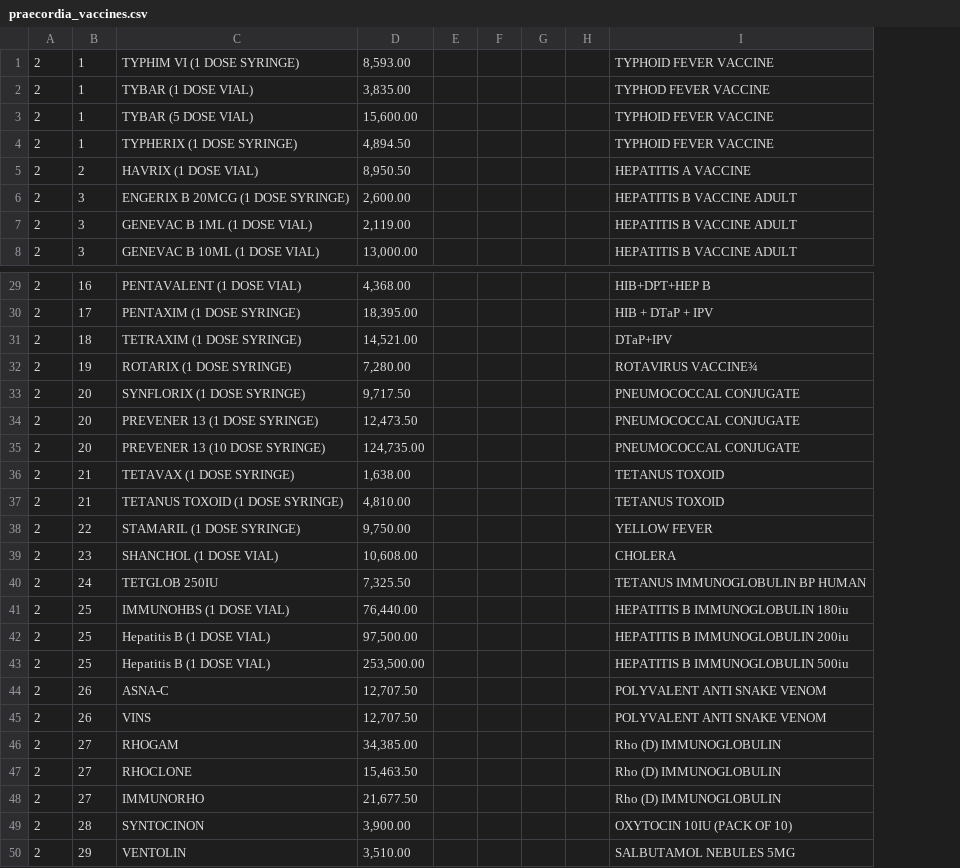
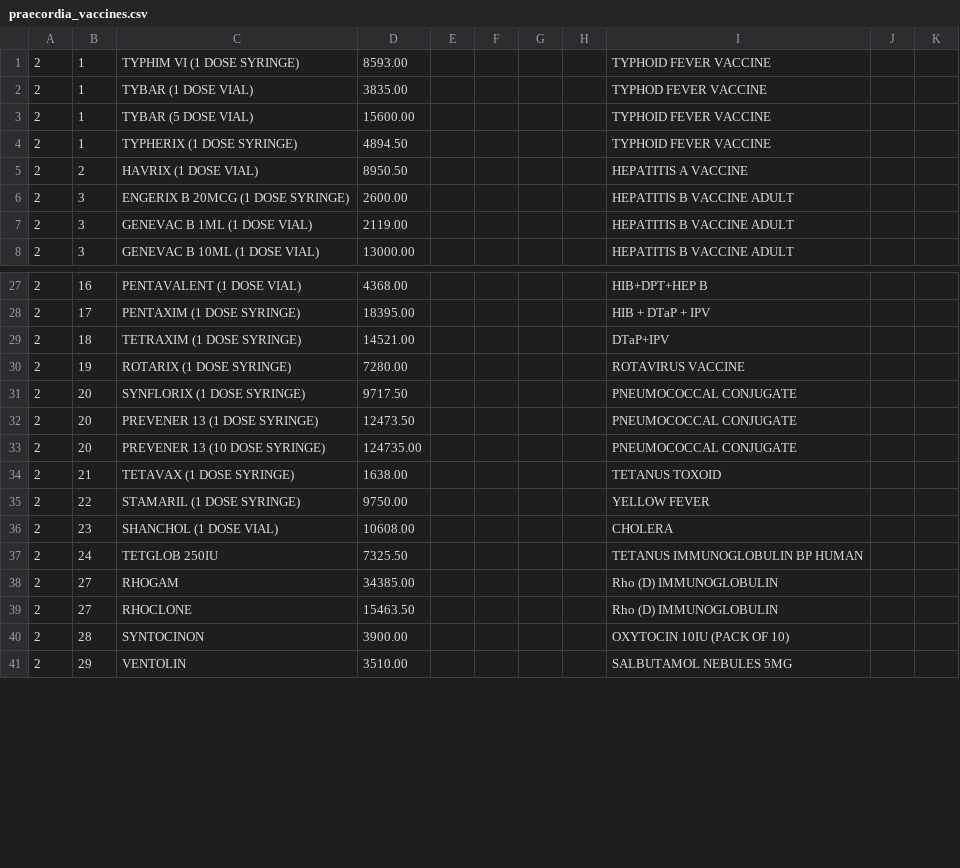
Before and after one commit to HealthierOrg/healthier, a CSV file: praecordia_vaccines.csv, drawn as a sheet; only a part is shown, gaps mark what is left out; removed rows and columns are numbered as before the commit, all else as after; the diff covers the shown part only; the diff names each change by its address in the sheet, - before the commit and + after, or states it on an @@ line.

```diff
--- a/praecordia_vaccines.csv
+++ b/praecordia_vaccines.csv
-column D, rows 1-8: 8,593.00 | 3,835.00 | 15,600.00 | 4,894.50 | 8,950.50 | 2,600.00 | 2,119.00 | 13,000.00; rows 29-36: 4,368.00 | 18,395.00 | 14,521.00 | 7,280.00 | 9,717.50 | 12,473.50 | 124,735.00 | 1,638.00; rows 38-40: 9,750.00 | 10,608.00 | 7,325.50; rows 46-47: 34,385.00 | 15,463.50; rows 49-50: 3,900.00 | 3,510.00
+column D, rows 1-8: 8593.00 | 3835.00 | 15600.00 | 4894.50 | 8950.50 | 2600.00 | 2119.00 | 13000.00; rows 27-41: 4368.00 | 18395.00 | 14521.00 | 7280.00 | 9717.50 | 12473.50 | 124735.00 | 1638.00 | 9750.00 | 10608.00 | 7325.50 | 34385.00 | 15463.50 | 3900.00 | 3510.00
+column J, empty
+column K, empty
-I30: ROTAVIRUS VACCINE¾
+I30: ROTAVIRUS VACCINE
-row 37: 2 | 21 | TETANUS TOXOID (1 DOSE SYRINGE) | 4,810.00 |  |  |  |  | TETANUS TOXOID
-row 41: 2 | 25 | IMMUNOHBS (1 DOSE VIAL) | 76,440.00 |  |  |  |  | HEPATITIS B IMMUNOGLOBULIN 180iu
-row 42: 2 | 25 | Hepatitis B (1 DOSE VIAL) | 97,500.00 |  |  |  |  | HEPATITIS B IMMUNOGLOBULIN 200iu
-row 43: 2 | 25 | Hepatitis B (1 DOSE VIAL) | 253,500.00 |  |  |  |  | HEPATITIS B IMMUNOGLOBULIN 500iu
-row 44: 2 | 26 | ASNA-C | 12,707.50 |  |  |  |  | POLYVALENT ANTI SNAKE VENOM
-row 45: 2 | 26 | VINS | 12,707.50 |  |  |  |  | POLYVALENT ANTI SNAKE VENOM
-row 48: 2 | 27 | IMMUNORHO | 21,677.50 |  |  |  |  | Rho (D) IMMUNOGLOBULIN
```
Also changed, not shown: 2 removed rows and 3 edited cells elsewhere in this file, 2 other files.
